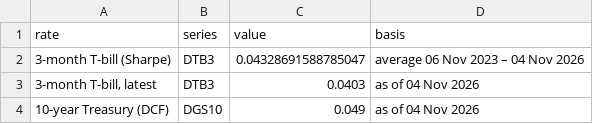
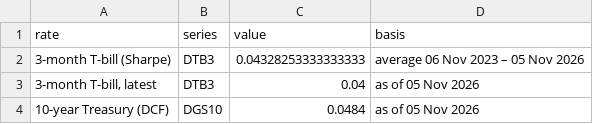
Before and after one commit to albertomigliore/healthcare-investment-engine, a CSV file: outputs/tables/risk_free_rates.csv, drawn as a sheet.

```diff
--- a/outputs/tables/risk_free_rates.csv
+++ b/outputs/tables/risk_free_rates.csv
@@ -1,4 +1,4 @@
 rate,series,value,basis
-3-month T-bill (Sharpe),DTB3,0.04328691588785047,average 06 Nov 2023 – 04 Nov 2026
-"3-month T-bill, latest",DTB3,0.0403,as of 04 Nov 2026
-10-year Treasury (DCF),DGS10,0.049,as of 04 Nov 2026
+3-month T-bill (Sharpe),DTB3,0.04328253333333333,average 06 Nov 2023 – 05 Nov 2026
+"3-month T-bill, latest",DTB3,0.04,as of 05 Nov 2026
+10-year Treasury (DCF),DGS10,0.0484,as of 05 Nov 2026
```
Also changed, not shown: outputs/tables/SYK_metrics.csv, 58 other files.
